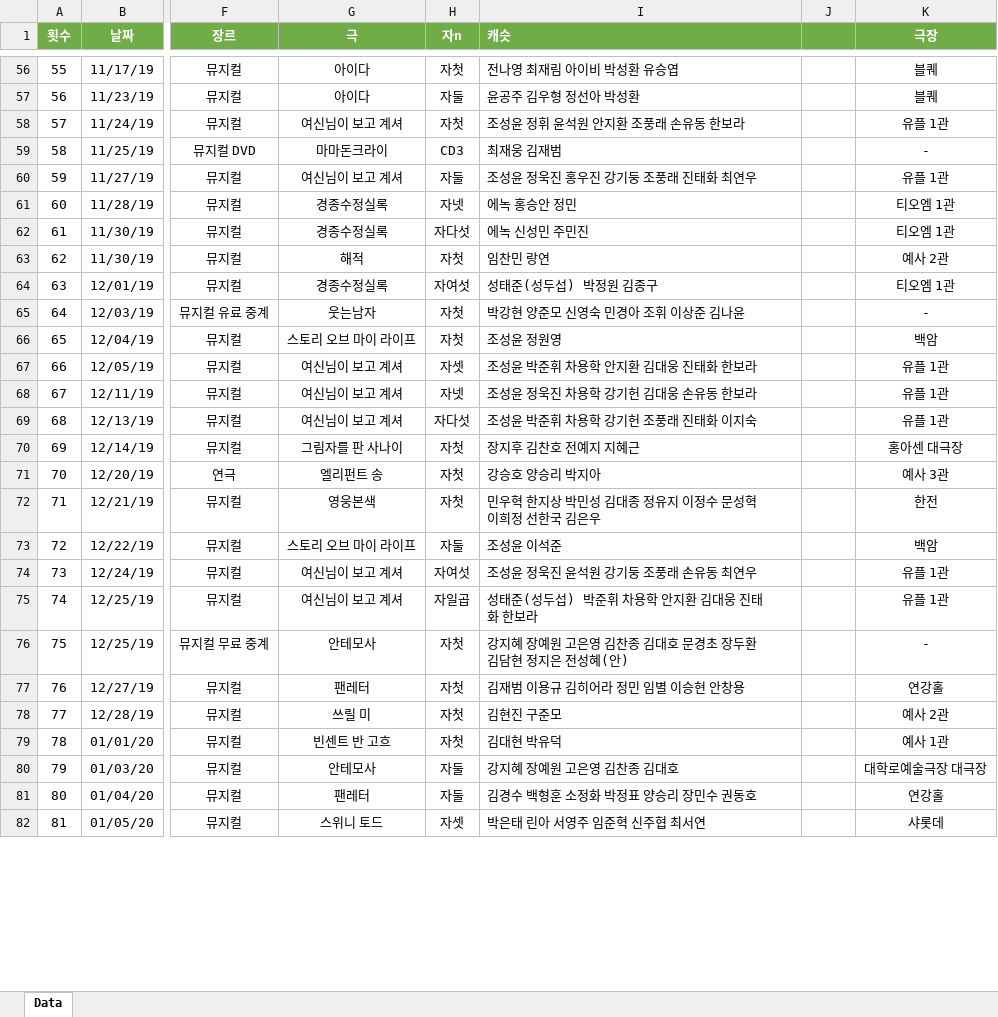
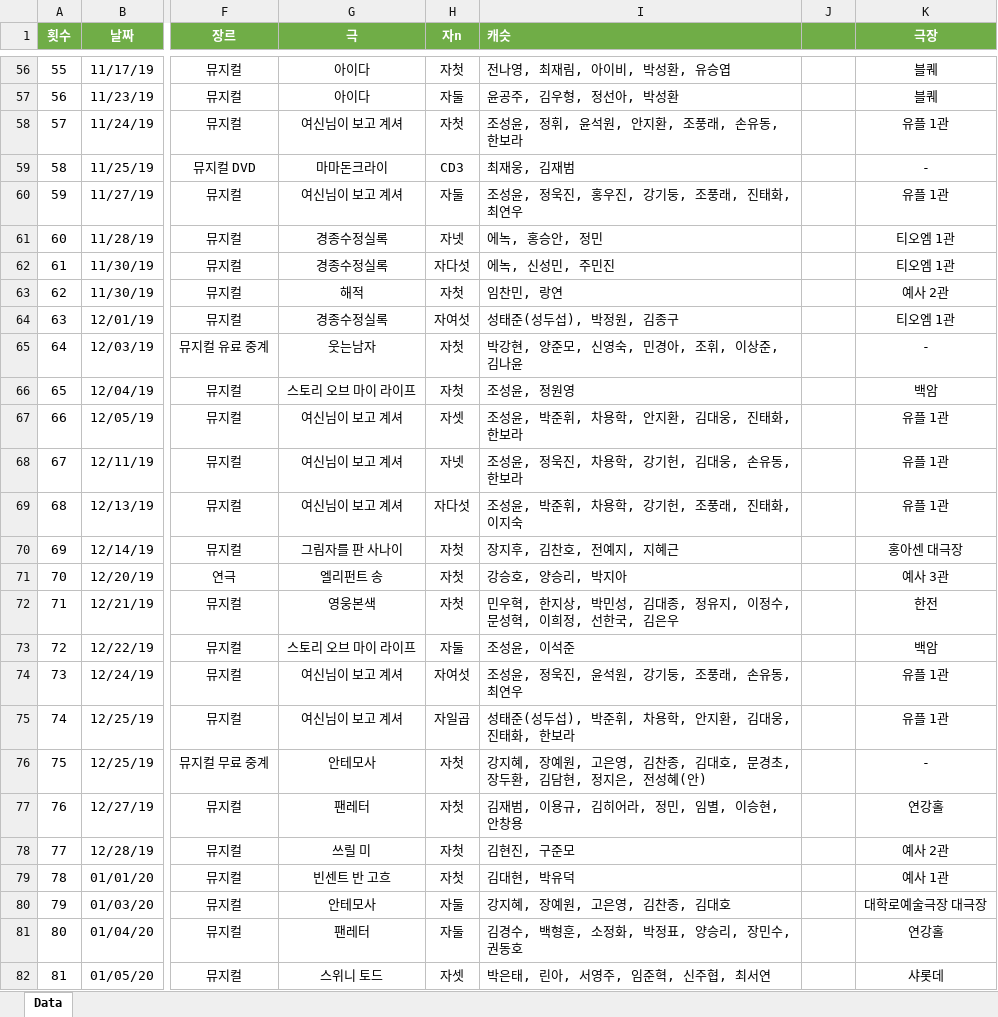
Before and after one commit to SailingSnails/SailingSnails.github.io, an Excel workbook: RawData.xlsx, sheet Data, drawn as a sheet; only a part is shown, gaps mark what is left out; values as stored, in another font and other column widths than the file's, no borders; table styles not drawn; the diff covers the shown part only; the diff names each change by its address in the sheet, - before the commit and + after, or states it on an @@ line.

```diff
--- a/RawData.xlsx (sheet Data)
+++ b/RawData.xlsx (sheet Data)
-I56 (캐슷): 전나영 최재림 아이비 박성환 유승엽
+I56 (캐슷): 전나영, 최재림, 아이비, 박성환, 유승엽
-I57 (캐슷): 윤공주 김우형 정선아 박성환
+I57 (캐슷): 윤공주, 김우형, 정선아, 박성환
-I58 (캐슷): 조성윤 정휘 윤석원 안지환 조풍래 손유동 한보라
+I58 (캐슷): 조성윤, 정휘, 윤석원, 안지환, 조풍래, 손유동, 한보라
-I59 (캐슷): 최재웅 김재범
+I59 (캐슷): 최재웅, 김재범
-I60 (캐슷): 조성윤 정욱진 홍우진 강기둥 조풍래 진태화 최연우
+I60 (캐슷): 조성윤, 정욱진, 홍우진, 강기둥, 조풍래, 진태화, 최연우
-I61 (캐슷): 에녹 홍승안 정민
+I61 (캐슷): 에녹, 홍승안, 정민
-I62 (캐슷): 에녹 신성민 주민진
+I62 (캐슷): 에녹, 신성민, 주민진
-I63 (캐슷): 임찬민 랑연
+I63 (캐슷): 임찬민, 랑연
-I64 (캐슷): 성태준(성두섭) 박정원 김종구
+I64 (캐슷): 성태준(성두섭), 박정원, 김종구
-I65 (캐슷): 박강현 양준모 신영숙 민경아 조휘 이상준 김나윤
+I65 (캐슷): 박강현, 양준모, 신영숙, 민경아, 조휘, 이상준, 김나윤
-I66 (캐슷): 조성윤 정원영
+I66 (캐슷): 조성윤, 정원영
-I67 (캐슷): 조성윤 박준휘 차용학 안지환 김대웅 진태화 한보라
+I67 (캐슷): 조성윤, 박준휘, 차용학, 안지환, 김대웅, 진태화, 한보라
-I68 (캐슷): 조성윤 정욱진 차용학 강기헌 김대웅 손유동 한보라
+I68 (캐슷): 조성윤, 정욱진, 차용학, 강기헌, 김대웅, 손유동, 한보라
-I69 (캐슷): 조성윤 박준휘 차용학 강기헌 조풍래 진태화 이지숙
+I69 (캐슷): 조성윤, 박준휘, 차용학, 강기헌, 조풍래, 진태화, 이지숙
-I70 (캐슷): 장지후 김찬호 전예지 지혜근
+I70 (캐슷): 장지후, 김찬호, 전예지, 지혜근
-I71 (캐슷): 강승호 양승리 박지아
+I71 (캐슷): 강승호, 양승리, 박지아
-I72 (캐슷): 민우혁 한지상 박민성 김대종 정유지 이정수 문성혁 이희정 선한국 김은우
+I72 (캐슷): 민우혁, 한지상, 박민성, 김대종, 정유지, 이정수, 문성혁, 이희정, 선한국, 김은우
-I73 (캐슷): 조성윤 이석준
+I73 (캐슷): 조성윤, 이석준
-I74 (캐슷): 조성윤 정욱진 윤석원 강기둥 조풍래 손유동 최연우
+I74 (캐슷): 조성윤, 정욱진, 윤석원, 강기둥, 조풍래, 손유동, 최연우
-I75 (캐슷): 성태준(성두섭) 박준휘 차용학 안지환 김대웅 진태화 한보라
+I75 (캐슷): 성태준(성두섭), 박준휘, 차용학, 안지환, 김대웅, 진태화, 한보라
-I76 (캐슷): 강지혜 장예원 고은영 김찬종 김대호 문경초 장두환 김담현 정지은 전성혜(…
+I76 (캐슷): 강지혜, 장예원, 고은영, 김찬종, 김대호, 문경초, 장두환, 김담현, 정지은, 전성혜(…
-I77 (캐슷): 김재범 이용규 김히어라 정민 임별 이승현 안창용
+I77 (캐슷): 김재범, 이용규, 김히어라, 정민, 임별, 이승현, 안창용
-I78 (캐슷): 김현진 구준모
+I78 (캐슷): 김현진, 구준모
-I79 (캐슷): 김대현 박유덕
+I79 (캐슷): 김대현, 박유덕
-I80 (캐슷): 강지혜 장예원 고은영 김찬종 김대호
+I80 (캐슷): 강지혜, 장예원, 고은영, 김찬종, 김대호
-I81 (캐슷): 김경수 백형훈 소정화 박정표 양승리 장민수 권동호
+I81 (캐슷): 김경수, 백형훈, 소정화, 박정표, 양승리, 장민수, 권동호
-I82 (캐슷): 박은태 린아 서영주 임준혁 신주협 최서연
+I82 (캐슷): 박은태, 린아, 서영주, 임준혁, 신주협, 최서연
```
Also changed, not shown: 1 added row and 714 edited cells elsewhere in this sheet, 5 other files.
